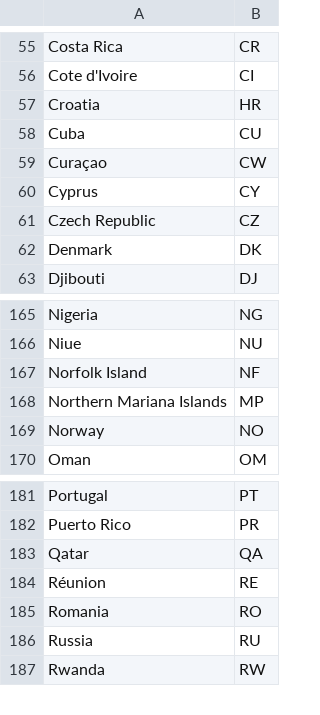
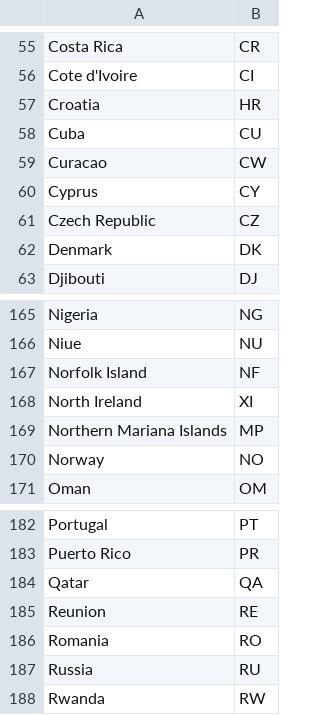
Before and after one commit to arshana/COVID-19-Data-Integration, a CSV file: country_countryCode.csv, drawn as a sheet; only a part is shown, gaps mark what is left out.

```diff
--- a/country_countryCode.csv
+++ b/country_countryCode.csv
@@ -58,3 +58,3 @@ Croatia,HR
 Cuba,CU
-Curaçao,CW
+Curacao,CW
 Cyprus,CY
@@ -167,2 +167,3 @@ Niue,NU
 Norfolk Island,NF
+North Ireland,XI
 Northern Mariana Islands,MP
@@ -183,3 +184,3 @@ Puerto Rico,PR
 Qatar,QA
-Réunion,RE
+Reunion,RE
 Romania,RO
```
Also changed, not shown: 1 other file.
